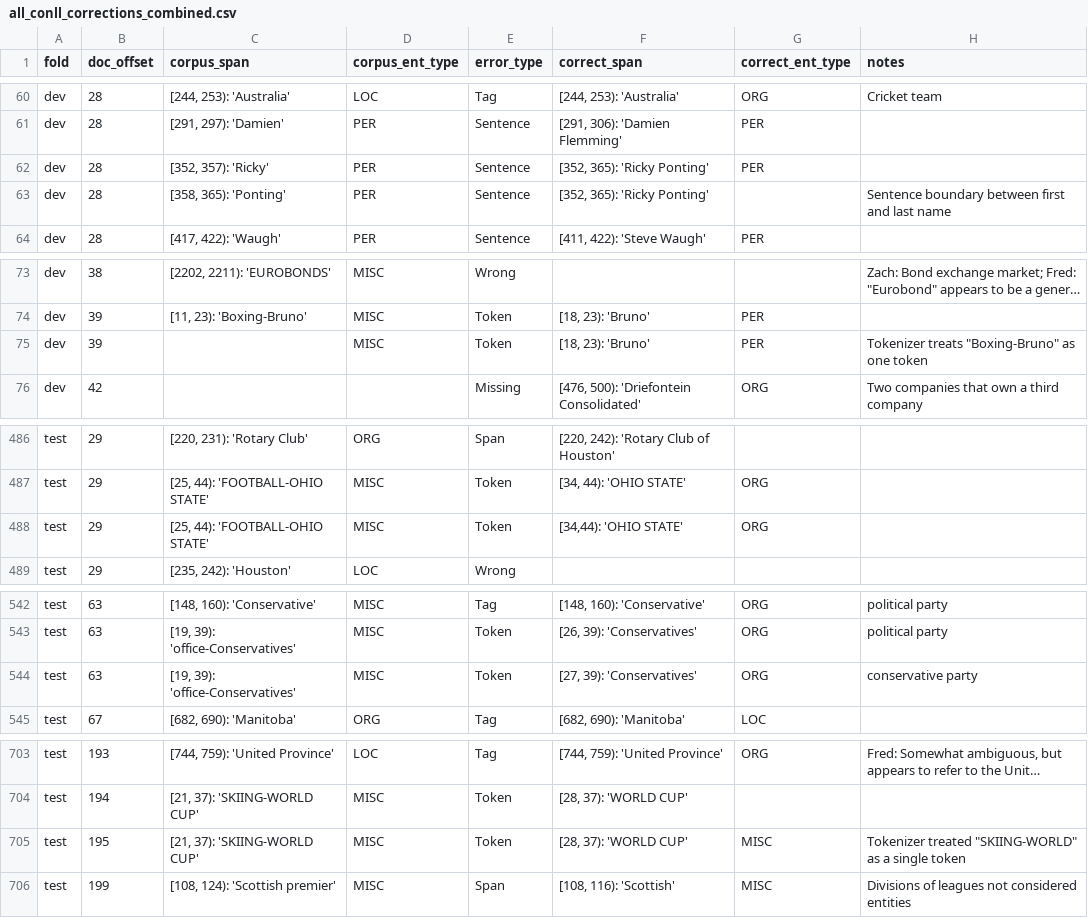
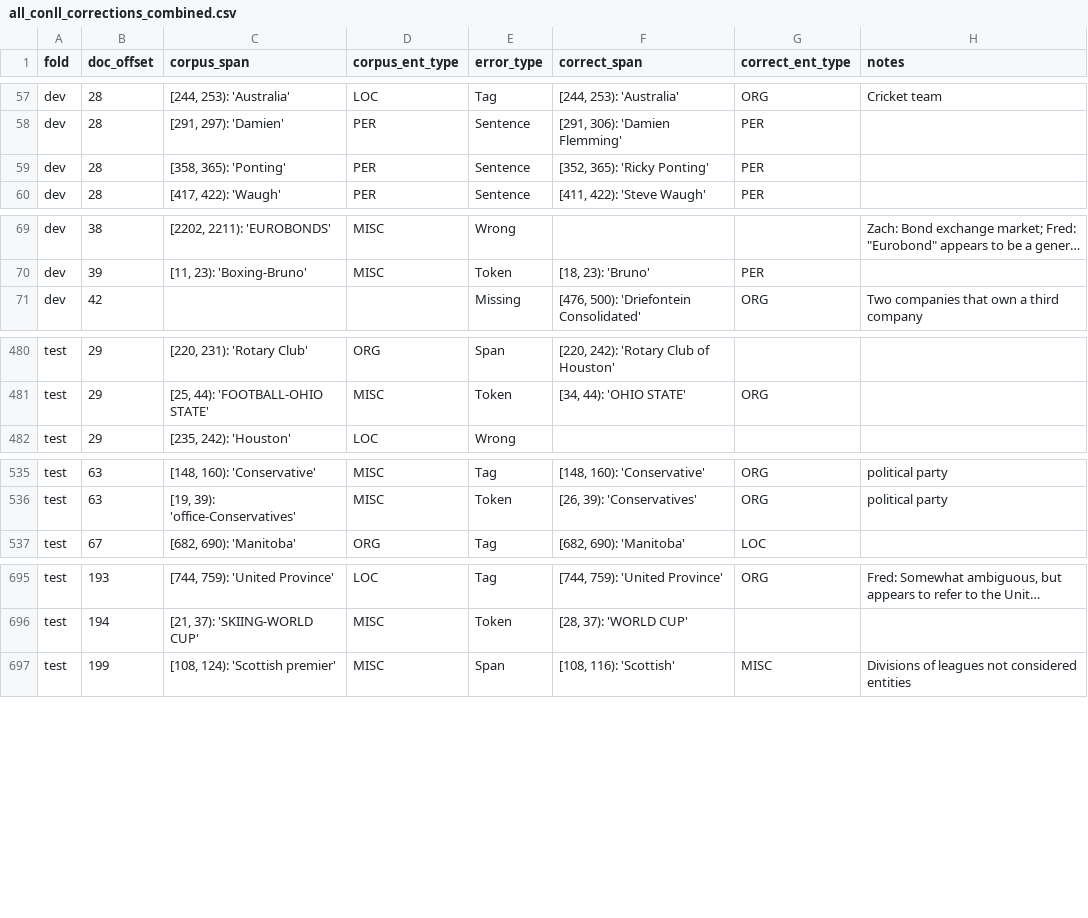
Before and after one commit to CODAIT/Identifying-Incorrect-Labels-In-CoNLL-2003, a CSV file: corrected_labels/all_conll_corrections_combined.csv, drawn as a sheet; only a part is shown, gaps mark what is left out; long unchanged cells end in …; removed rows and columns are numbered as before the commit, all else as after; the diff covers the shown part only; the diff names each change by its address in the sheet, - before the commit and + after, or states it on an @@ line.

Commit message:
Regenerate merged corrections file

```diff
--- a/corrected_labels/all_conll_corrections_combined.csv
+++ b/corrected_labels/all_conll_corrections_combined.csv
-row 62: dev | 28 | [352, 357): 'Ricky' | PER | Sentence | [352, 365): 'Ricky Ponting' | PER
-G59 (correct_ent_type): (empty)
+G59 (correct_ent_type): PER
-H59 (notes): Sentence boundary between first and last name
+H59 (notes): (empty)
-row 75: dev | 39 |  | MISC | Token | [18, 23): 'Bruno' | PER | Tokenizer treats "Boxing-Bruno" as one token
-row 488: test | 29 | [25, 44): 'FOOTBALL-OHIO STATE' | MISC | Token | [34,44): 'OHIO STATE' | ORG
-row 544: test | 63 | [19, 39): 'office-Conservatives' | MISC | Token | [27, 39): 'Conservatives' | ORG | conservative party
-row 705: test | 195 | [21, 37): 'SKIING-WORLD CUP' | MISC | Token | [28, 37): 'WORLD CUP' | MISC | Tokenizer treated "SKIING-WORLD" as a single token
```
Also changed, not shown: 2 added rows, 7 removed rows, 7 moved rows and 26 edited cells elsewhere in this file.
